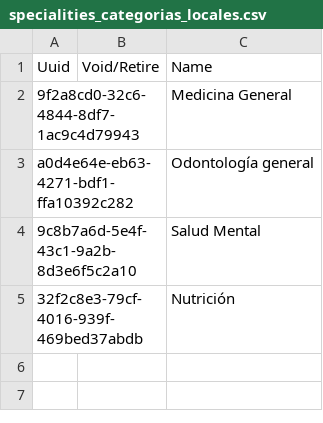
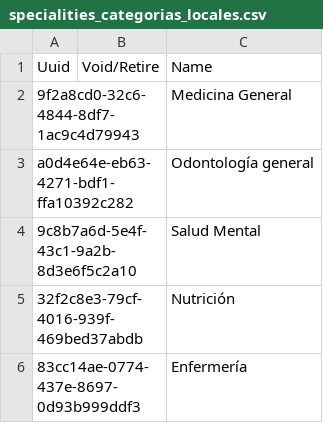
Before and after one commit to sihsalus/sihsalus-content, a CSV file: configuration/appointmentspecialities/specialities_categorias_locales.csv, drawn as a sheet; the diff names each change by its address in the sheet, - before the commit and + after, or states it on an @@ line.

```diff
--- a/configuration/appointmentspecialities/specialities_categorias_locales.csv
+++ b/configuration/appointmentspecialities/specialities_categorias_locales.csv
+row 6: 83cc14ae-0774-437e-8697-0d93b999ddf3 |  | Enfermería
```
Also changed, not shown: docs/contracts/hsc-care-routing.csv, 6 other files.
